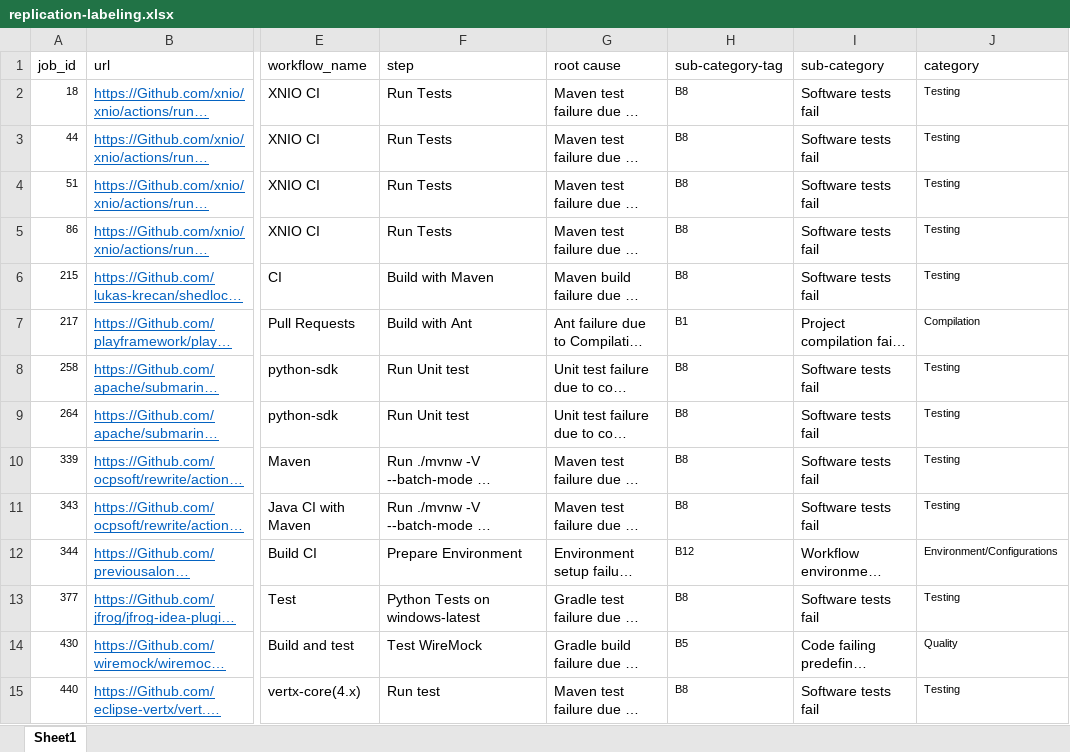
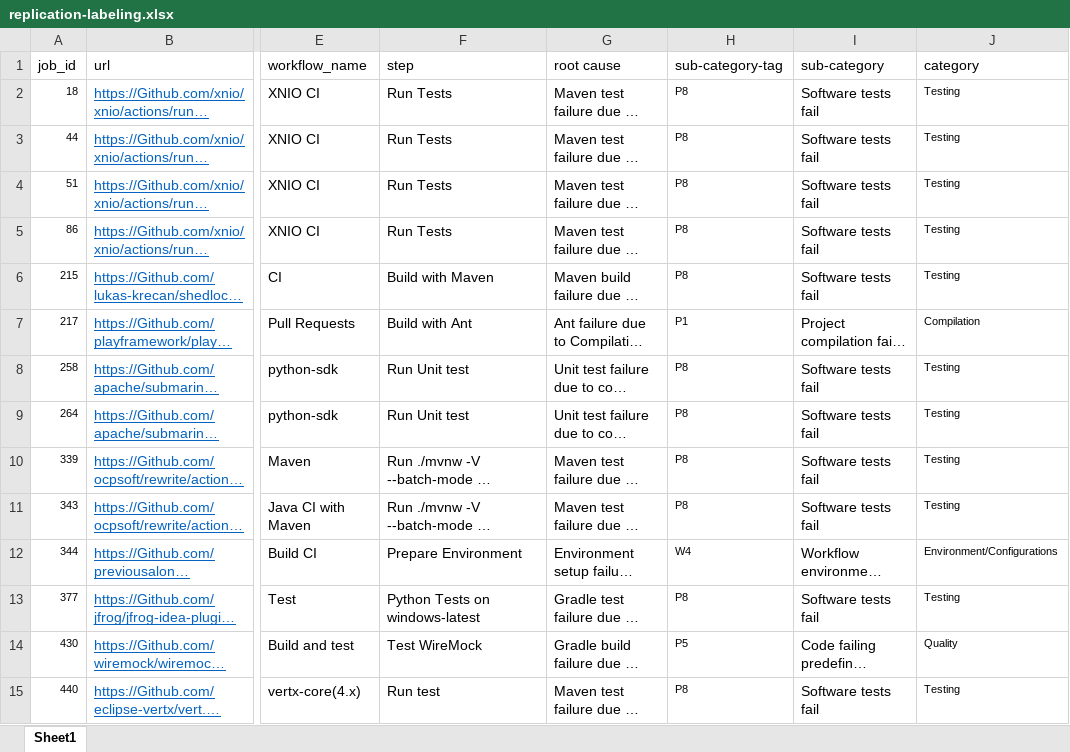
Before and after one commit to zhengly1/workflow_failure, an Excel workbook: replication-labeling.xlsx, sheet Sheet1, drawn as a sheet; only a part is shown, gaps mark what is left out; long unchanged cells end in …; values as stored, in another font and other column widths than the file's, no borders; the diff covers the shown part only; the diff names each change by its address in the sheet, - before the commit and + after, or states it on an @@ line.

```diff
--- a/replication-labeling.xlsx (sheet Sheet1)
+++ b/replication-labeling.xlsx (sheet Sheet1)
-H2:H6 (sub-category-tag): B8
+H2:H6 (sub-category-tag): P8
-H7 (sub-category-tag): B1
+H7 (sub-category-tag): P1
-H8:H11 (sub-category-tag): B8
+H8:H11 (sub-category-tag): P8
-H12 (sub-category-tag): B12
+H12 (sub-category-tag): W4
-H13 (sub-category-tag): B8
+H13 (sub-category-tag): P8
-H14 (sub-category-tag): B5
+H14 (sub-category-tag): P5
-H15 (sub-category-tag): B8
+H15 (sub-category-tag): P8
```
Also changed, not shown: 365 edited cells elsewhere in this sheet, 2 other files.
